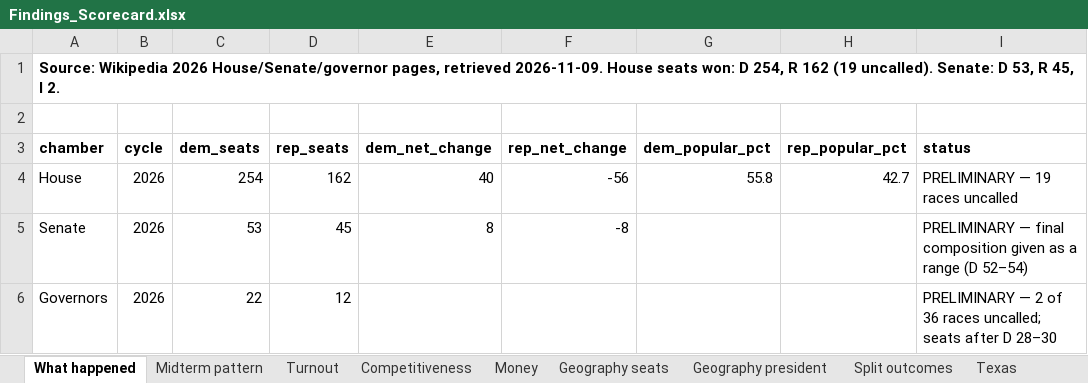
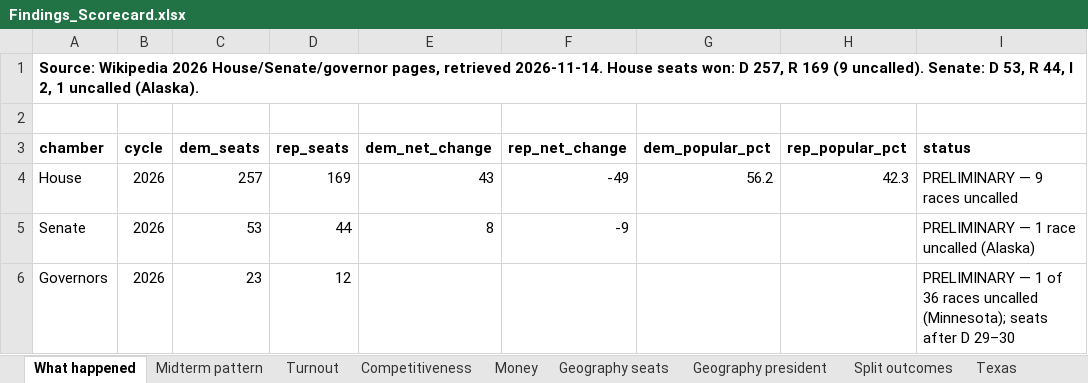
Before and after one commit to Shamstabrej06/us-midterms-2026-observatory, an Excel workbook: outputs/Findings_Scorecard.xlsx, sheet What happened, drawn as a sheet; values as stored, in another font and other column widths than the file's, no borders; the diff names each change by its address in the sheet, - before the commit and + after, or states it on an @@ line.

```diff
--- a/outputs/Findings_Scorecard.xlsx (sheet What happened)
+++ b/outputs/Findings_Scorecard.xlsx (sheet What happened)
-A1 (chamber): …pages, retrieved 2026-11-09. House seats won: D 254, R 162 (19 uncalled). Senate: D 53, R 45, I 2.
+A1 (chamber): …pages, retrieved 2026-11-14. House seats won: D 257, R 169 (9 uncalled). Senate: D 53, R 44, I 2, 1 uncalled (Alaska).
-C4 (dem_seats): 254
+C4 (dem_seats): 257
-D4 (rep_seats): 162
+D4 (rep_seats): 169
-E4 (dem_net_change): 40
+E4 (dem_net_change): 43
-F4 (rep_net_change): -56
+F4 (rep_net_change): -49
-G4 (dem_popular_pct): 55.8
+G4 (dem_popular_pct): 56.2
-H4 (rep_popular_pct): 42.7
+H4 (rep_popular_pct): 42.3
-I4 (status): PRELIMINARY — 19 races uncalled
+I4 (status): PRELIMINARY — 9 races uncalled
-D5 (rep_seats): 45
+D5 (rep_seats): 44
-F5 (rep_net_change): -8
+F5 (rep_net_change): -9
-I5 (status): PRELIMINARY — final composition given as a range (D 52–54)
+I5 (status): PRELIMINARY — 1 race uncalled (Alaska)
-C6 (dem_seats): 22
+C6 (dem_seats): 23
-I6 (status): PRELIMINARY — 2 of 36 races uncalled; seats after D 28–30
+I6 (status): PRELIMINARY — 1 of 36 races uncalled (Minnesota); seats after D 29–30
```
Also changed, not shown: sheet Senate flips 2026, sheet Split outcomes, sheet Money, sheet Geography seats, sheet Midterm pattern, 32 other files.
